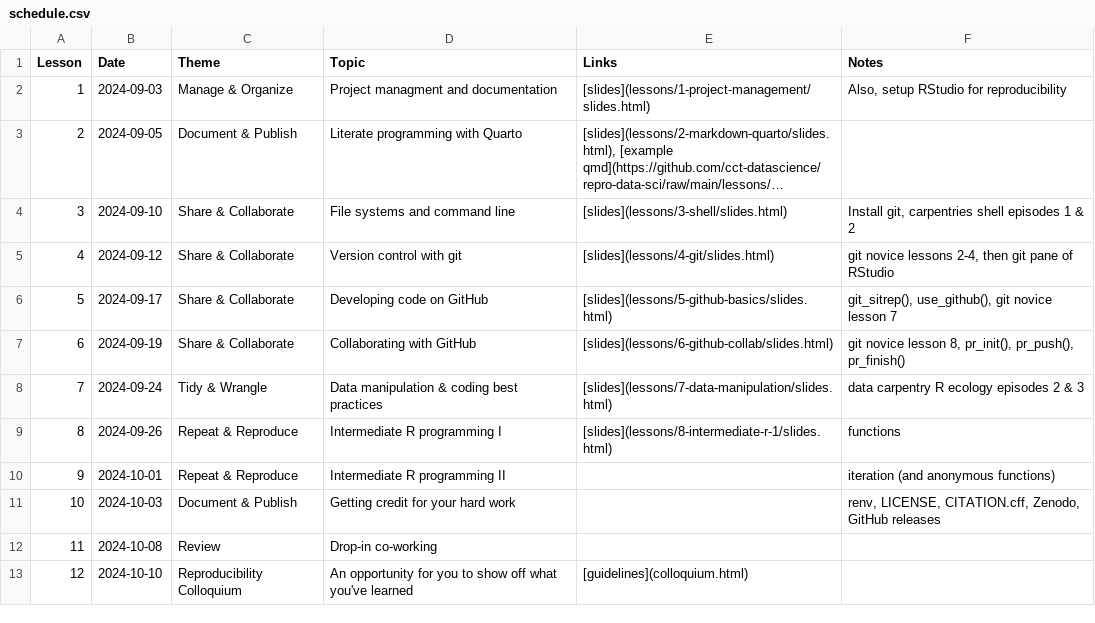
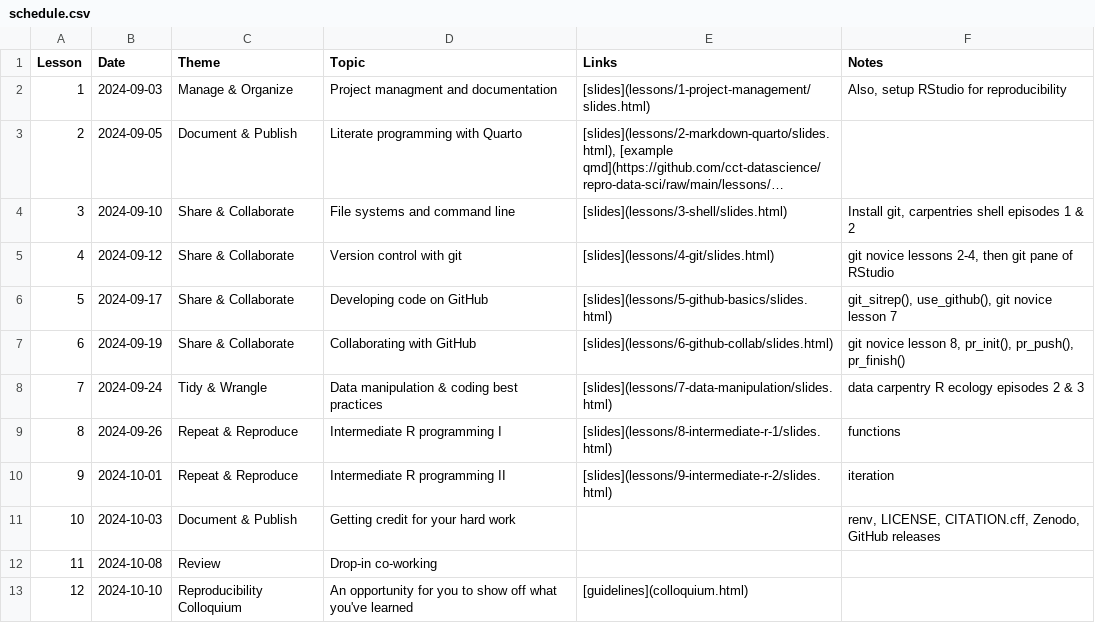
Before and after one commit to cct-datascience/repro-data-sci, a CSV file: schedule.csv, drawn as a sheet; long unchanged cells end in ….

Commit message:
Update formatting, add a note reminding folks to check their git situation!

```diff
--- a/schedule.csv
+++ b/schedule.csv
@@ -9,3 +9,3 @@ Lesson,Date,Theme,Topic,Links,Notes
 8,2024-09-26,Repeat & Reproduce,Intermediate R programming I,[slides](lessons/8-intermediate-r-1/slides.html),functions
-9,2024-10-01,Repeat & Reproduce,Intermediate R programming II,,iteration (and anonymous functions)
+9,2024-10-01,Repeat & Reproduce,Intermediate R programming II,[slides](lessons/9-intermediate-r-2/slides.html),iteration
 10,2024-10-03,Document & Publish,Getting credit for your hard work,,"renv, LICENSE, CITATION.cff, Zenodo, GitHub releases"
```
Also changed, not shown: 6 other files.
